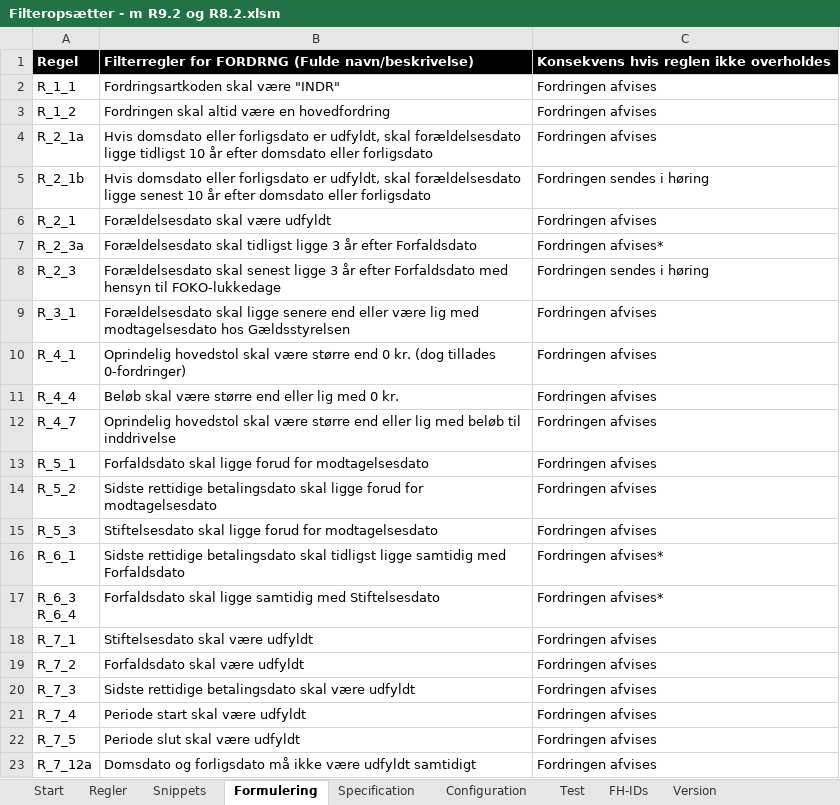
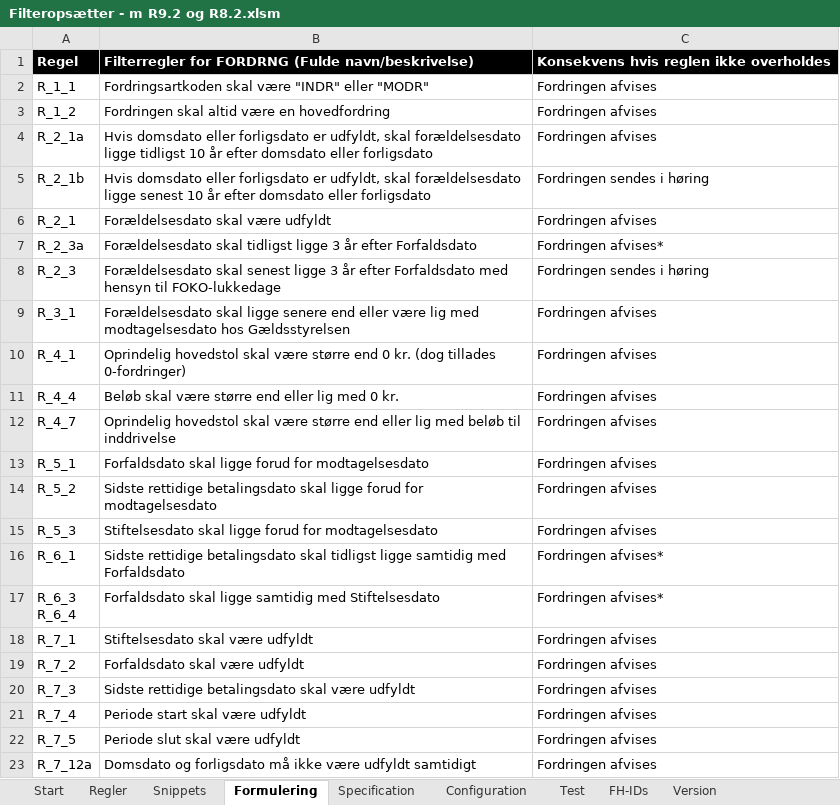
Before and after one commit to TJGP/ici-filter-setter, an Excel workbook: Filteropsætter - m R9.2 og R8.2.xlsm, sheet Formulering, drawn as a sheet; values as stored, in another font and other column widths than the file's, no borders; the diff names each change by its address in the sheet, - before the commit and + after, or states it on an @@ line.

```diff
--- a/Filteropsætter - m R9.2 og R8.2.xlsm (sheet Formulering)
+++ b/Filteropsætter - m R9.2 og R8.2.xlsm (sheet Formulering)
-B2: Fordringsartkoden skal være "INDR"
+B2: Fordringsartkoden skal være "INDR" eller "MODR"
```
Also changed, not shown: sheet FH-IDs, sheet Regler, sheet Version, charts or pictures, 1 other file.
